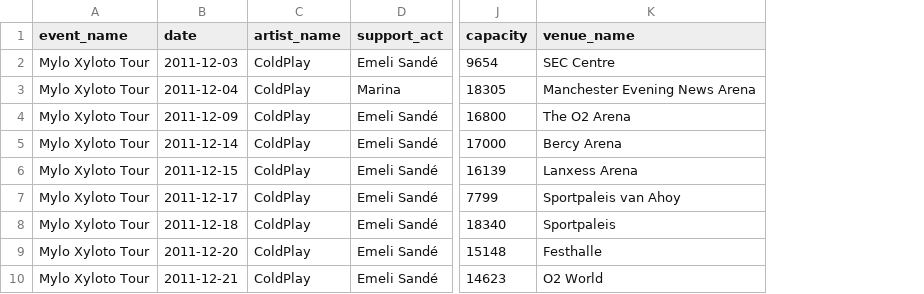
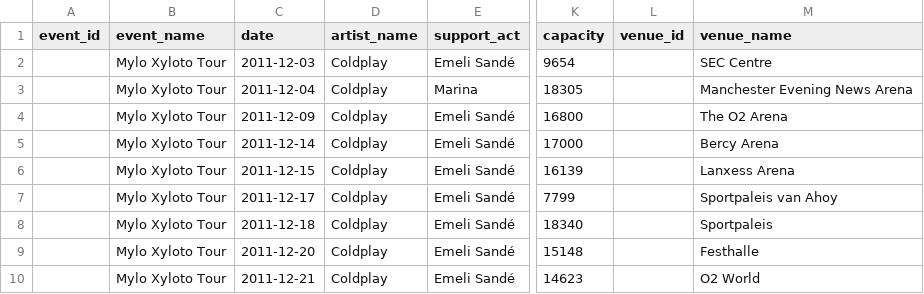
Before and after one commit to liora-symone/cfg3daatsets, a CSV file: coldplay/myloxyloto_clean_v2.csv, drawn as a sheet; only a part is shown, gaps mark what is left out; addresses are those after the commit; the diff names each change by its address in the sheet, - before the commit and + after, or states it on an @@ line.

Commit message:
uppercase for tour and lower for names modified

```diff
--- a/coldplay/myloxyloto_clean_v2.csv
+++ b/coldplay/myloxyloto_clean_v2.csv
+column A (event_id), empty
+column L (venue_id), empty
-D2:D10 (artist_name): ColdPlay
+D2:D10 (artist_name): Coldplay
```
Also changed, not shown: coldplay/headofdreams_cleanedf_v2.csv, coldplay/rushofblood_clean_v2.csv, 1 other file.
